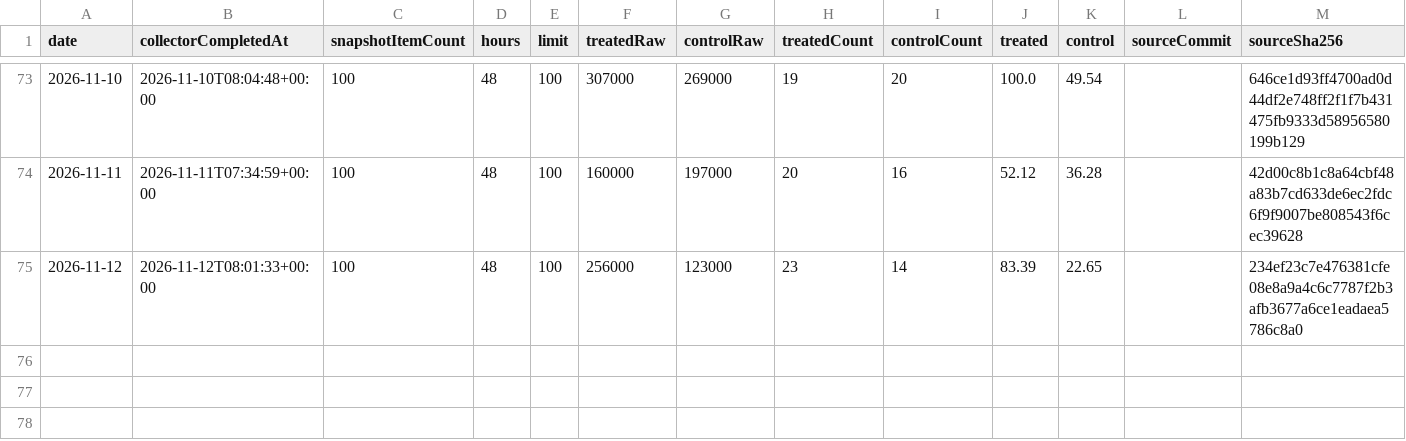
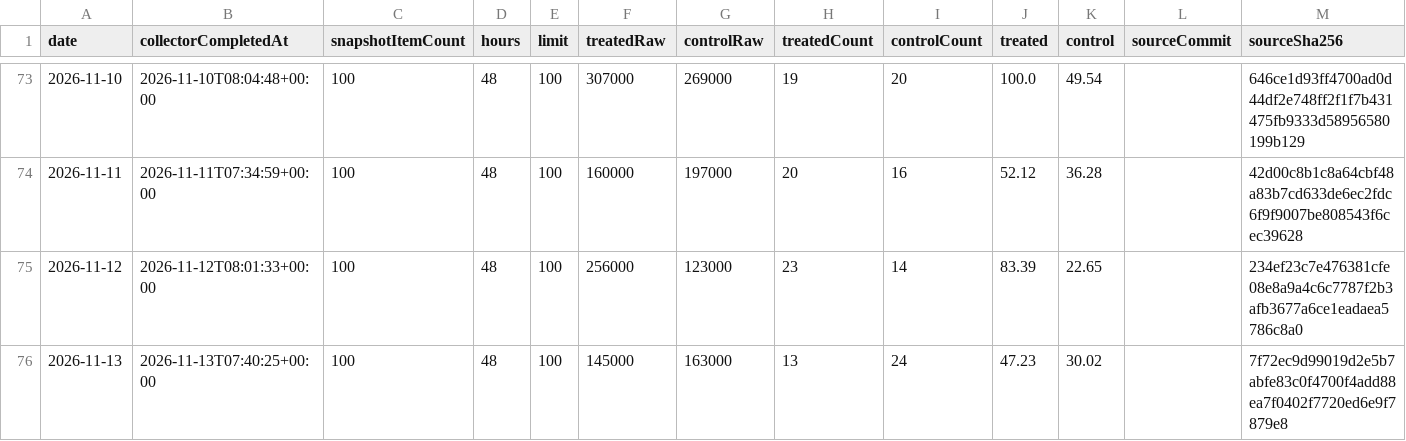
Before and after one commit to DongsooJung/dongsoojung.github.io, a CSV file: did/data/검색 범주 시계열.csv, drawn as a sheet; only a part is shown, gaps mark what is left out; the diff names each change by its address in the sheet, - before the commit and + after, or states it on an @@ line.

```diff
--- a/did/data/검색 범주 시계열.csv
+++ b/did/data/검색 범주 시계열.csv
+row 76: 2026-11-13 | 2026-11-13T07:40:25+00:00 | 100 | 48 | 100 | 145000 | 163000 | 13 | 24 | 47.23 | 30.02 |  | 7f72ec9d99019d2e5b7abfe83c0f4700f4add88ea7f0402f7720ed6e9f7879e8
```
Also changed, not shown: 3 other files.
